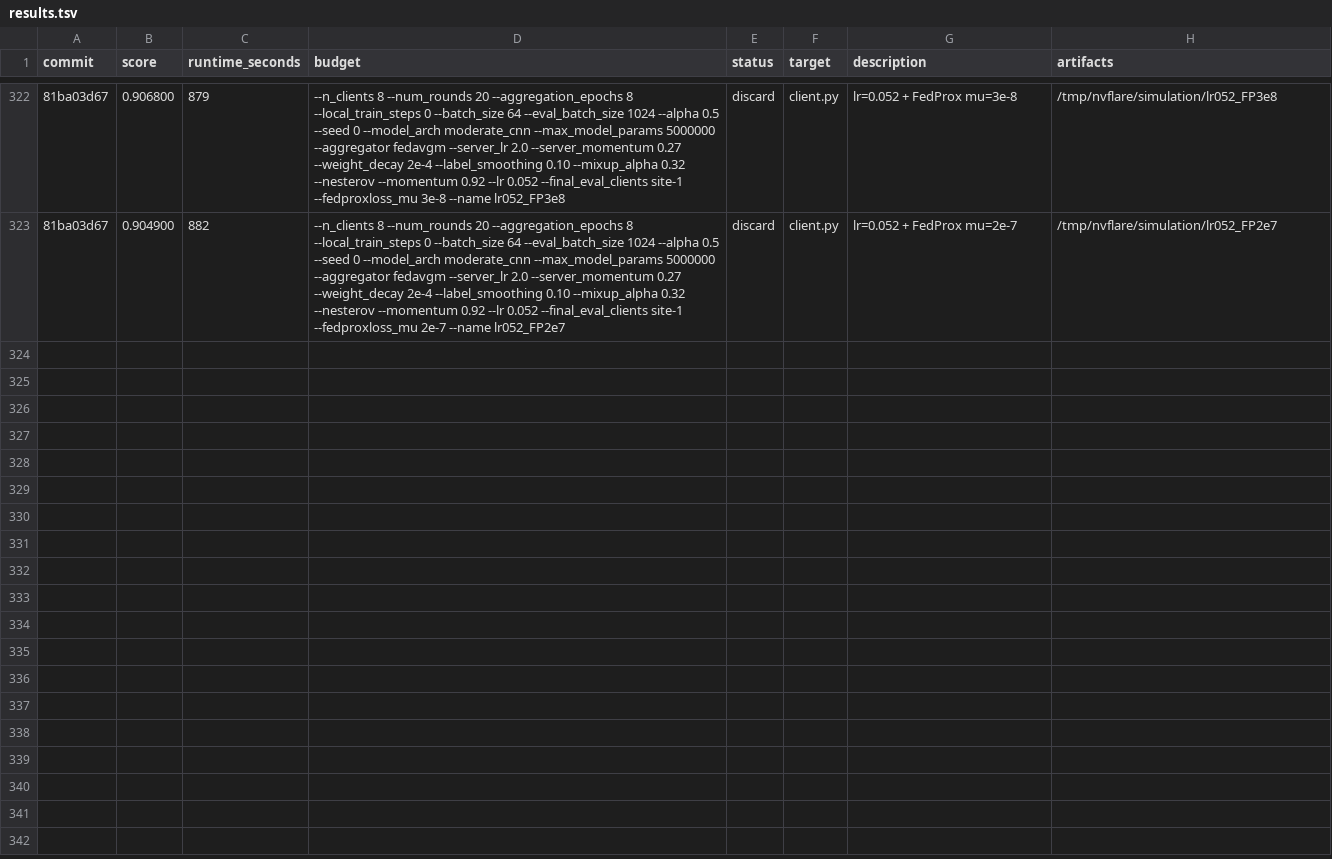
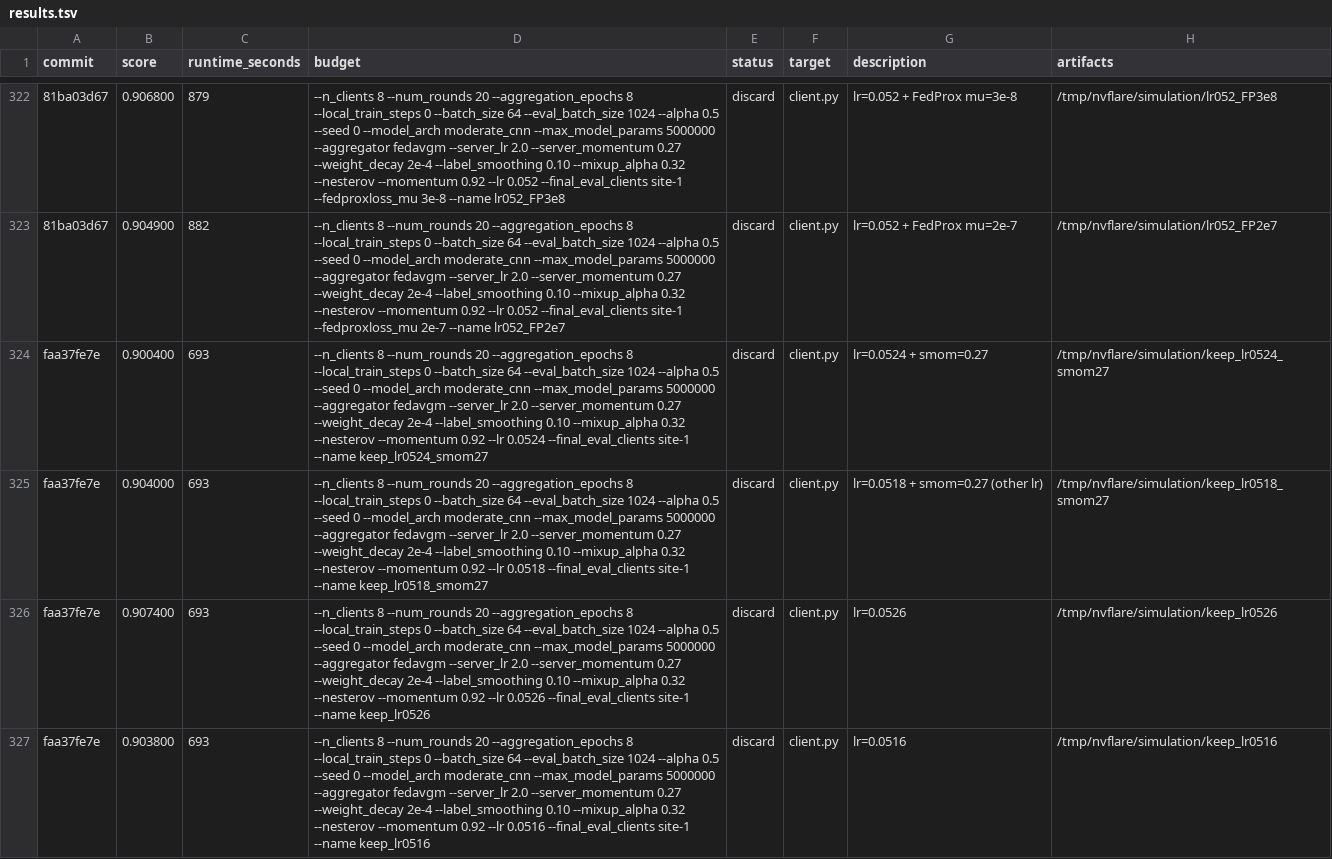
Before and after one commit to holgerroth/NVFlare, a TSV file: research/auto-fl-research/results.tsv, drawn as a sheet; only a part is shown, gaps mark what is left out; the diff names each change by its address in the sheet, - before the commit and + after, or states it on an @@ line.

```diff
--- a/research/auto-fl-research/results.tsv
+++ b/research/auto-fl-research/results.tsv
+row 324: faa37fe7e | 0.900400 | 693 | --n_clients 8 --num_rounds 20 --aggregation_epochs 8 --local_train_steps 0 --batch_size 64 --eval_batch_size 1024 --alpha 0.5 --seed 0 --model_arch moderate_cnn --max_model_params 5000000 --aggregator fedavgm --server_lr 2.0 --server_momentum 0.27 --weight_decay 2e-4 --label_smoothing 0.10 --mixup_alpha 0.32 --nesterov --momentum 0.92 --lr 0.0524 --final_eval_clients site-1 --name keep_lr0524_smom27 | discard | client.py | lr=0.0524 + smom=0.27 | /tmp/nvflare/simulation/keep_lr0524_smom27
+row 325: faa37fe7e | 0.904000 | 693 | --n_clients 8 --num_rounds 20 --aggregation_epochs 8 --local_train_steps 0 --batch_size 64 --eval_batch_size 1024 --alpha 0.5 --seed 0 --model_arch moderate_cnn --max_model_params 5000000 --aggregator fedavgm --server_lr 2.0 --server_momentum 0.27 --weight_decay 2e-4 --label_smoothing 0.10 --mixup_alpha 0.32 --nesterov --momentum 0.92 --lr 0.0518 --final_eval_clients site-1 --name keep_lr0518_smom27 | discard | client.py | lr=0.0518 + smom=0.27 (other lr) | /tmp/nvflare/simulation/keep_lr0518_smom27
+row 326: faa37fe7e | 0.907400 | 693 | --n_clients 8 --num_rounds 20 --aggregation_epochs 8 --local_train_steps 0 --batch_size 64 --eval_batch_size 1024 --alpha 0.5 --seed 0 --model_arch moderate_cnn --max_model_params 5000000 --aggregator fedavgm --server_lr 2.0 --server_momentum 0.27 --weight_decay 2e-4 --label_smoothing 0.10 --mixup_alpha 0.32 --nesterov --momentum 0.92 --lr 0.0526 --final_eval_clients site-1 --name keep_lr0526 | discard | client.py | lr=0.0526 | /tmp/nvflare/simulation/keep_lr0526
+row 327: faa37fe7e | 0.903800 | 693 | --n_clients 8 --num_rounds 20 --aggregation_epochs 8 --local_train_steps 0 --batch_size 64 --eval_batch_size 1024 --alpha 0.5 --seed 0 --model_arch moderate_cnn --max_model_params 5000000 --aggregator fedavgm --server_lr 2.0 --server_momentum 0.27 --weight_decay 2e-4 --label_smoothing 0.10 --mixup_alpha 0.32 --nesterov --momentum 0.92 --lr 0.0516 --final_eval_clients site-1 --name keep_lr0516 | discard | client.py | lr=0.0516 | /tmp/nvflare/simulation/keep_lr0516
```
